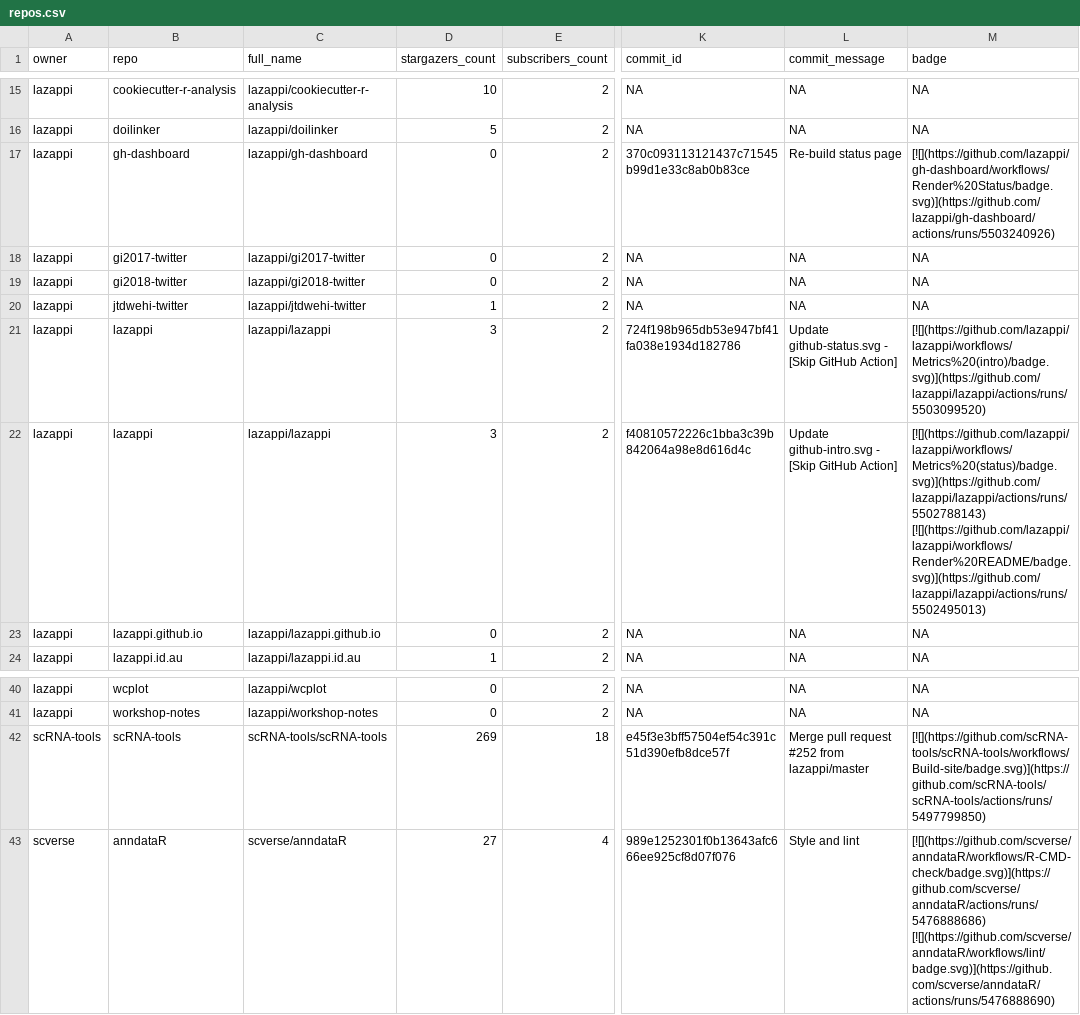
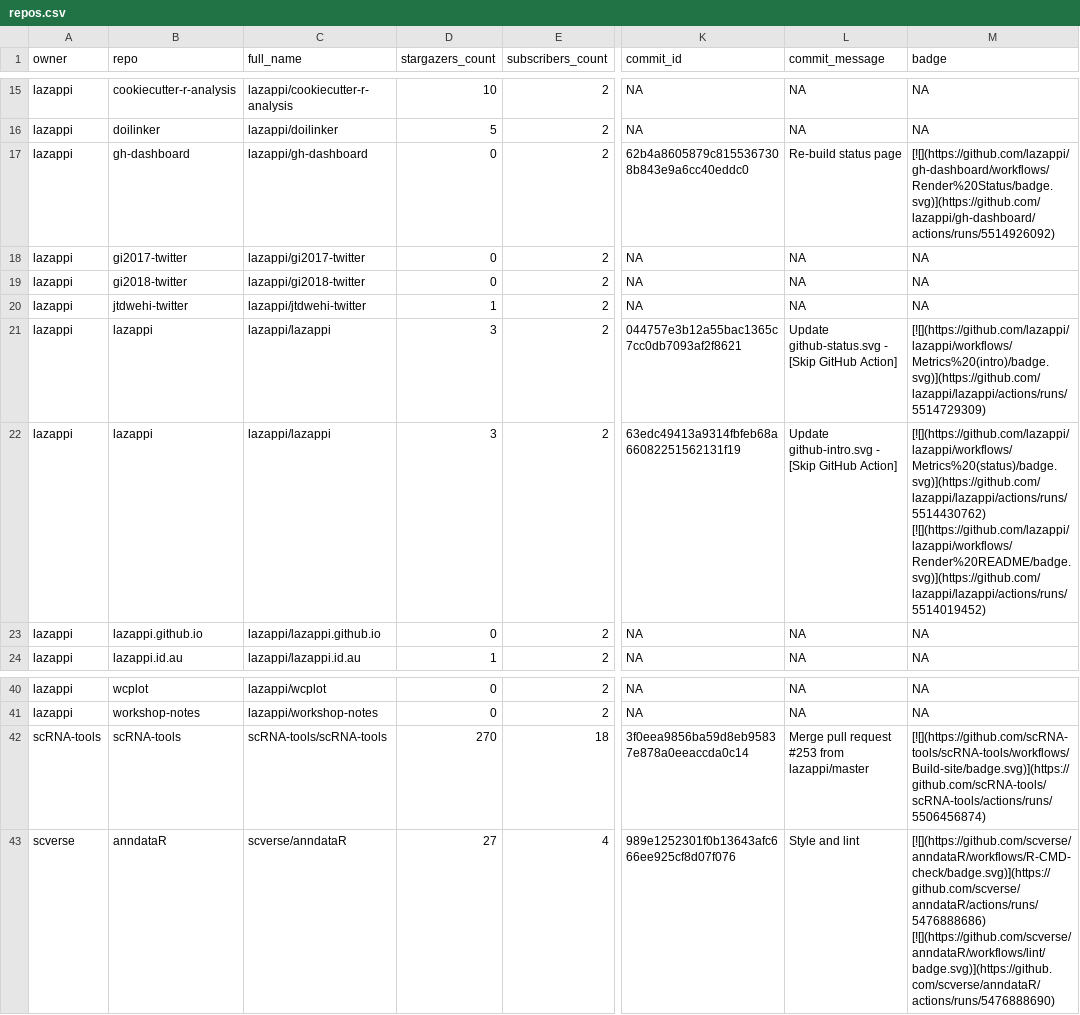
Before and after one commit to lazappi/gh-dashboard, a CSV file: repos.csv, drawn as a sheet; only a part is shown, gaps mark what is left out; the diff names each change by its address in the sheet, - before the commit and + after, or states it on an @@ line.

```diff
--- a/repos.csv
+++ b/repos.csv
-K17 (commit_id): 370c093113121437c71545b99d1e33c8ab0b83ce
+K17 (commit_id): 62b4a8605879c8155367308b843e9a6cc40eddc0
-M17 (badge): [![](https://github.com/lazappi/gh-dashboard/workflows/Render%20Status/badge.svg)](https://github.com/lazappi/gh-dashboard/actions/runs/5503240926)
+M17 (badge): [![](https://github.com/lazappi/gh-dashboard/workflows/Render%20Status/badge.svg)](https://github.com/lazappi/gh-dashboard/actions/runs/5514926092)
-K21 (commit_id): 724f198b965db53e947bf41fa038e1934d182786
+K21 (commit_id): 044757e3b12a55bac1365c7cc0db7093af2f8621
-M21 (badge): [![](https://github.com/lazappi/lazappi/workflows/Metrics%20(intro)/badge.svg)](https://github.com/lazappi/lazappi/actions/runs/5503099520)
+M21 (badge): [![](https://github.com/lazappi/lazappi/workflows/Metrics%20(intro)/badge.svg)](https://github.com/lazappi/lazappi/actions/runs/5514729309)
-K22 (commit_id): f40810572226c1bba3c39b842064a98e8d616d4c
+K22 (commit_id): 63edc49413a9314fbfeb68a66082251562131f19
-M22 (badge): [![](https://github.com/lazappi/lazappi/workflows/Metrics%20(status)/badge.svg)](https://github.com/lazappi/lazappi/actions/runs/5502788143) [![](https://github.com/lazappi/lazappi/workflows/Render%20README/badge.svg)](https://github.com/lazappi/lazappi/actions/runs/5502495013)
+M22 (badge): [![](https://github.com/lazappi/lazappi/workflows/Metrics%20(status)/badge.svg)](https://github.com/lazappi/lazappi/actions/runs/5514430762) [![](https://github.com/lazappi/lazappi/workflows/Render%20README/badge.svg)](https://github.com/lazappi/lazappi/actions/runs/5514019452)
-D42 (stargazers_count): 269
+D42 (stargazers_count): 270
-K42 (commit_id): e45f3e3bff57504ef54c391c51d390efb8dce57f
+K42 (commit_id): 3f0eea9856ba59d8eb95837e878a0eeaccda0c14
-L42 (commit_message): Merge pull request #252 from lazappi/master
+L42 (commit_message): Merge pull request #253 from lazappi/master
-M42 (badge): [![](https://github.com/scRNA-tools/scRNA-tools/workflows/Build-site/badge.svg)](https://github.com/scRNA-tools/scRNA-tools/actions/runs/5497799850)
+M42 (badge): [![](https://github.com/scRNA-tools/scRNA-tools/workflows/Build-site/badge.svg)](https://github.com/scRNA-tools/scRNA-tools/actions/runs/5506456874)
```
Also changed, not shown: 1 other file.
